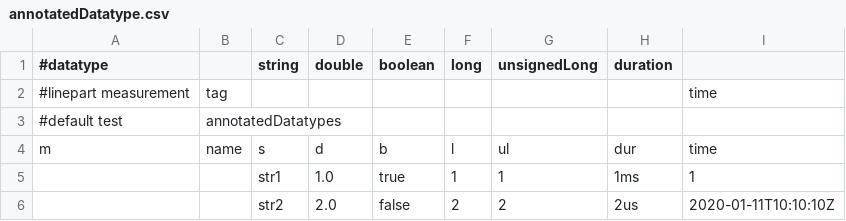
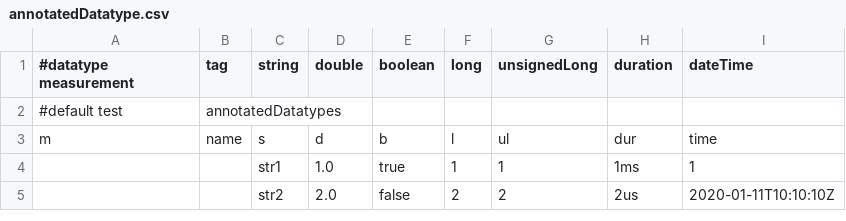
Before and after one commit to bonitoo-io/influxdb-csv-import, a CSV file: doc/examples/annotatedDatatype.csv, drawn as a sheet.

```diff
--- a/doc/examples/annotatedDatatype.csv
+++ b/doc/examples/annotatedDatatype.csv
@@ -1,3 +1,2 @@
-#datatype ,,string,double,boolean,long,unsignedLong,duration,
-#linepart measurement,tag,,,,,,,time
+#datatype measurement,tag,string,double,boolean,long,unsignedLong,duration,dateTime
 #default test,annotatedDatatypes,,,,,,
```
Also changed, not shown: 5 other files.
